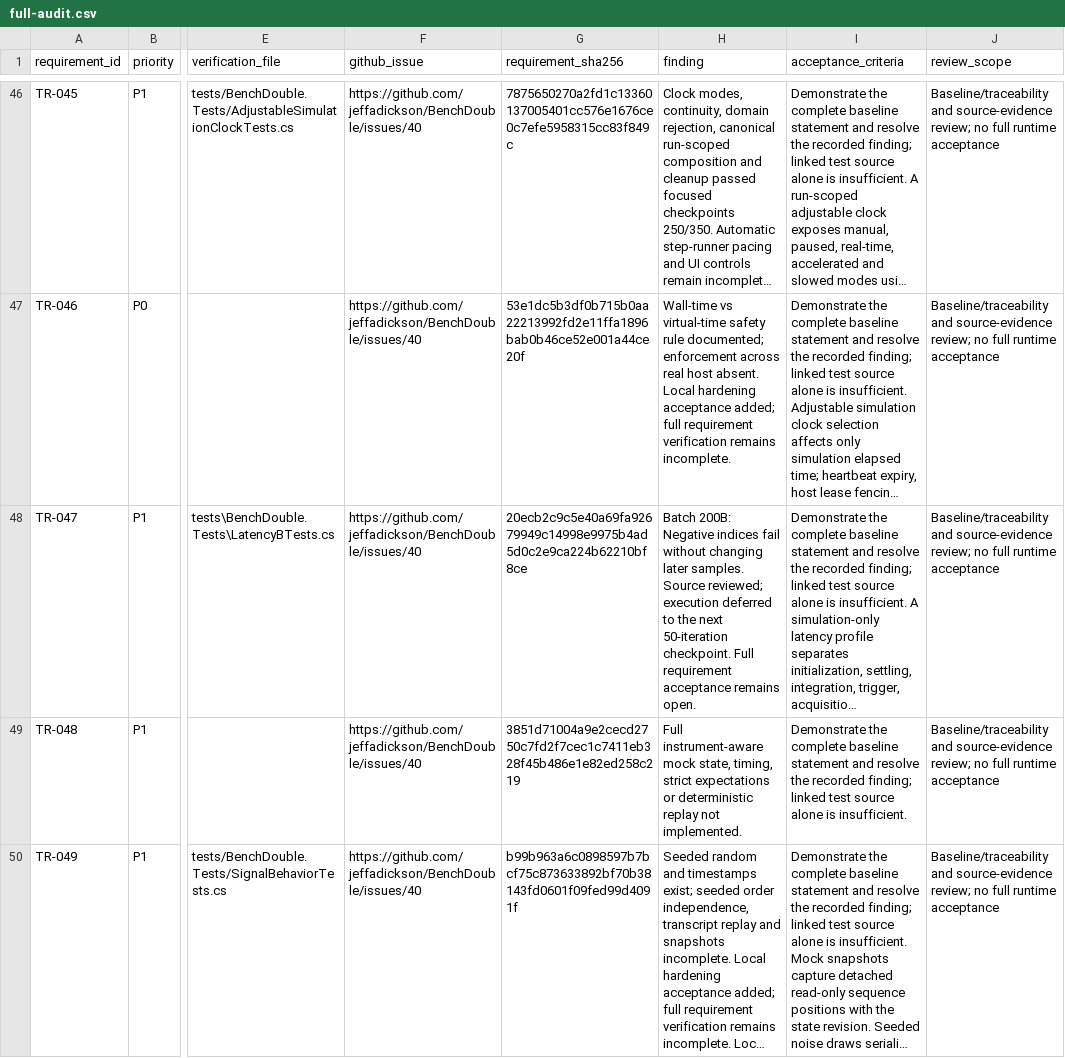
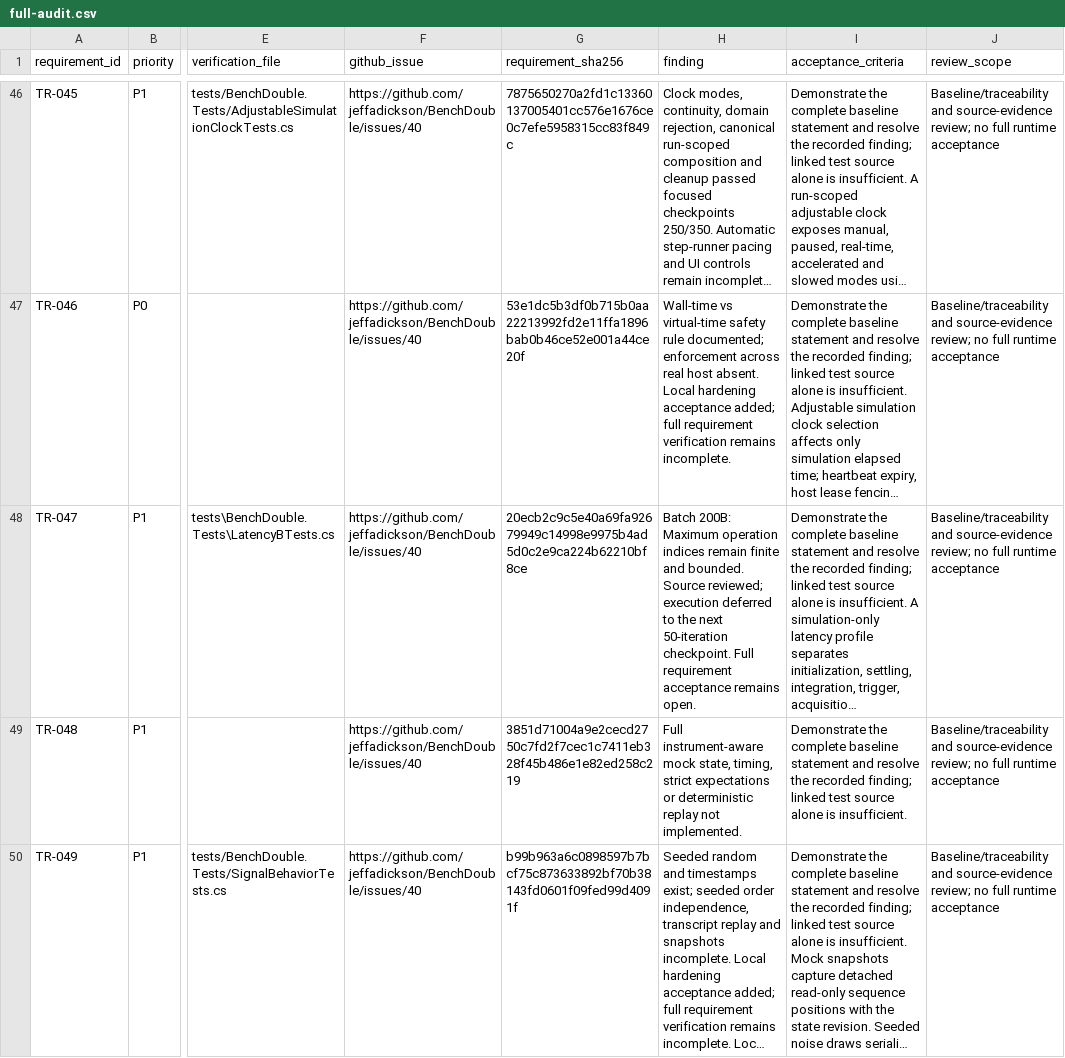
Before and after one commit to jeffadickson/BenchForge, a CSV file: requirements/full-audit.csv, drawn as a sheet; only a part is shown, gaps mark what is left out; long unchanged cells end in …; the diff names each change by its address in the sheet, - before the commit and + after, or states it on an @@ line.

```diff
--- a/requirements/full-audit.csv
+++ b/requirements/full-audit.csv
-H48 (finding): Batch 200B: Negative indices fail without changing later samples. Source reviewed;…
+H48 (finding): Batch 200B: Maximum operation indices remain finite and bounded. Source reviewed;…
```
Also changed, not shown: 3 other files.
